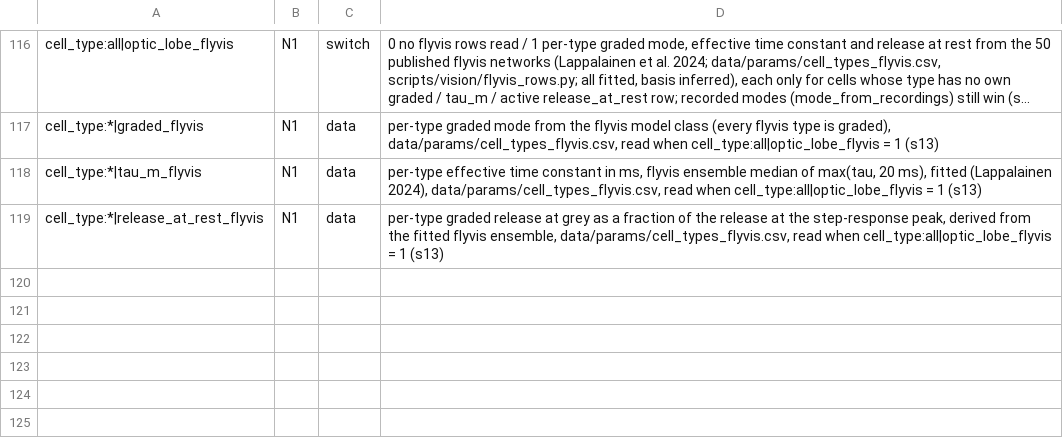
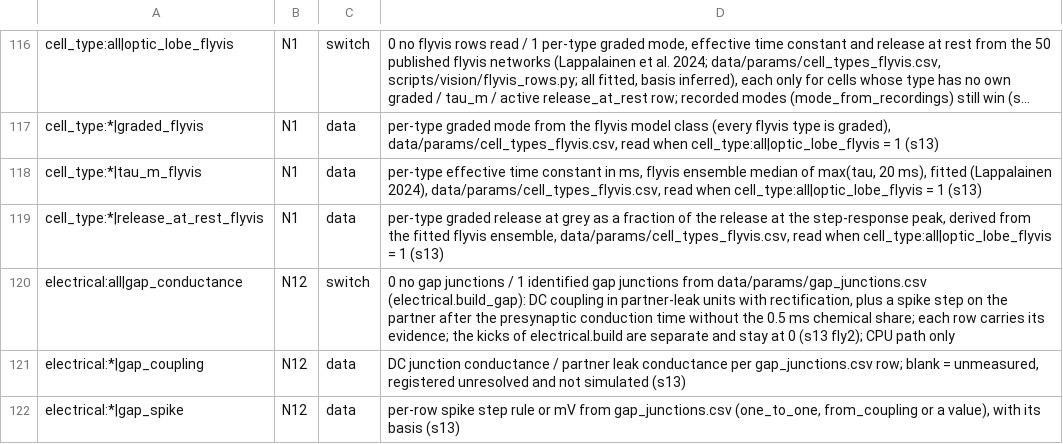
Before and after one commit to bengreff/fly-emulation, a CSV file: data/model/structural_keys.csv, drawn as a sheet; only a part is shown, gaps mark what is left out; long unchanged cells end in …; the diff names each change by its address in the sheet, - before the commit and + after, or states it on an @@ line.

```diff
--- a/data/model/structural_keys.csv
+++ b/data/model/structural_keys.csv
+row 120: electrical:all|gap_conductance | N12 | switch | 0 no gap junctions / 1 identified gap junctions from data/params/gap_junctions.csv (electrical.build_gap): DC coupling in partner-leak units with rectification, plus a spike step on the partner after the presynaptic conduction time without the 0.5 ms chemical share; each row carries its evidence; the kicks of electrical.build are separate and stay at 0 (s13 fly2); CPU path only
+row 121: electrical:*|gap_coupling | N12 | data | DC junction conductance / partner leak conductance per gap_junctions.csv row; blank = unmeasured, registered unresolved and not simulated (s13)
+row 122: electrical:*|gap_spike | N12 | data | per-row spike step rule or mV from gap_junctions.csv (one_to_one, from_coupling or a value), with its basis (s13)
```
Also changed, not shown: data/model/parameters.csv, 5 other files.
